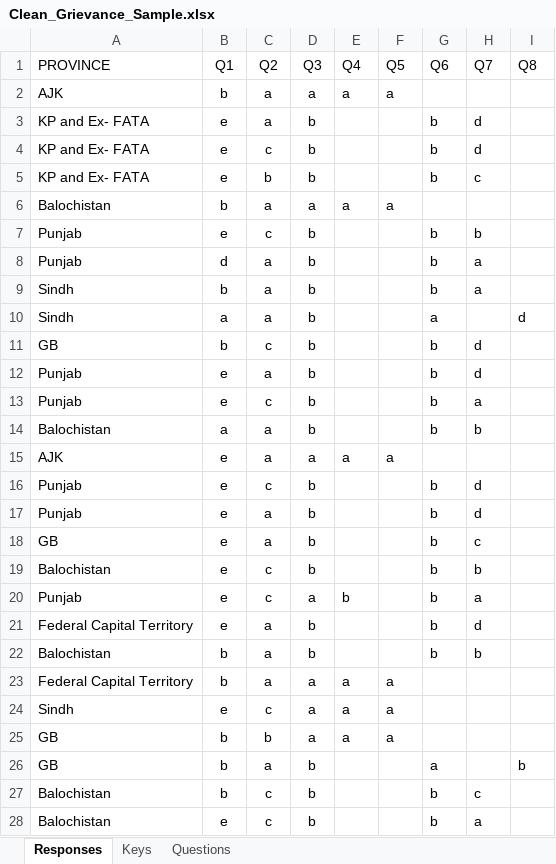
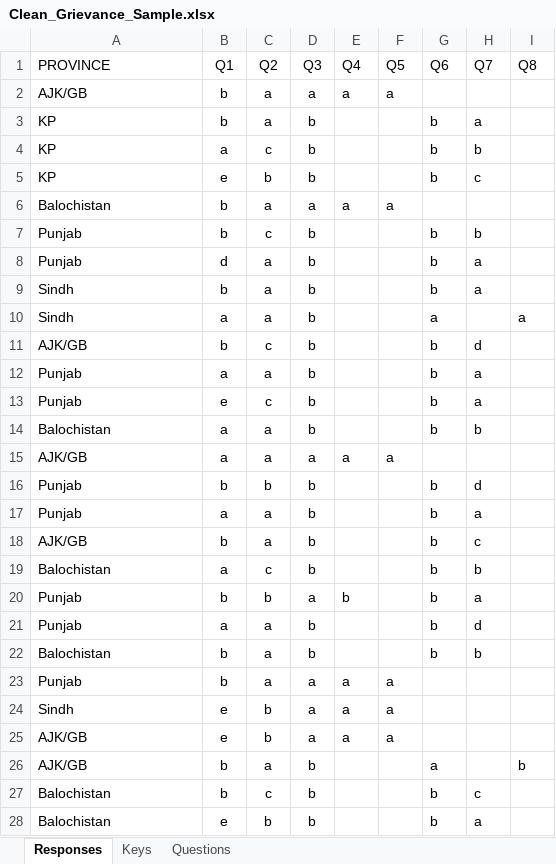
Before and after one commit to snaveerafrizvi/Grievance-Redressal, an Excel workbook: Clean_Grievance_Sample.xlsx, sheet Responses, drawn as a sheet; only a part is shown; values as stored, in another font and other column widths than the file's, no borders; charts and pictures not drawn; the diff covers the shown part only; the diff names each change by its address in the sheet, - before the commit and + after, or states it on an @@ line.

```diff
--- a/Clean_Grievance_Sample.xlsx (sheet Responses)
+++ b/Clean_Grievance_Sample.xlsx (sheet Responses)
-A2 (PROVINCE): AJK
+A2 (PROVINCE): AJK/GB
-A3:A5 (PROVINCE): KP and Ex- FATA
+A3:A5 (PROVINCE): KP
-B3 (Q1): e
+B3 (Q1): b
-H3 (Q7): d
+H3 (Q7): a
-B4 (Q1): e
+B4 (Q1): a
-H4 (Q7): d
+H4 (Q7): b
-B7 (Q1): e
+B7 (Q1): b
-I10 (Q8): d
+I10 (Q8): a
-A11 (PROVINCE): GB
+A11 (PROVINCE): AJK/GB
-B12 (Q1): e
+B12 (Q1): a
-H12 (Q7): d
+H12 (Q7): a
-A15 (PROVINCE): AJK
+A15 (PROVINCE): AJK/GB
-B15 (Q1): e
+B15 (Q1): a
-B16 (Q1): e
+B16 (Q1): b
-C16 (Q2): c
+C16 (Q2): b
-B17 (Q1): e
+B17 (Q1): a
-H17 (Q7): d
+H17 (Q7): a
-A18 (PROVINCE): GB
+A18 (PROVINCE): AJK/GB
-B18 (Q1): e
+B18 (Q1): b
-B19 (Q1): e
+B19 (Q1): a
-B20 (Q1): e
+B20 (Q1): b
-C20 (Q2): c
+C20 (Q2): b
-A21 (PROVINCE): Federal Capital Territory
+A21 (PROVINCE): Punjab
-B21 (Q1): e
+B21 (Q1): a
-A23 (PROVINCE): Federal Capital Territory
+A23 (PROVINCE): Punjab
-C24 (Q2): c
+C24 (Q2): b
-A25:A26 (PROVINCE): GB
+A25:A26 (PROVINCE): AJK/GB
-B25 (Q1): b
+B25 (Q1): e
-C28 (Q2): c
+C28 (Q2): b
```
Also changed, not shown: 2 edited cells elsewhere in this sheet, sheet Keys, sheet Questions, 3 other files.
